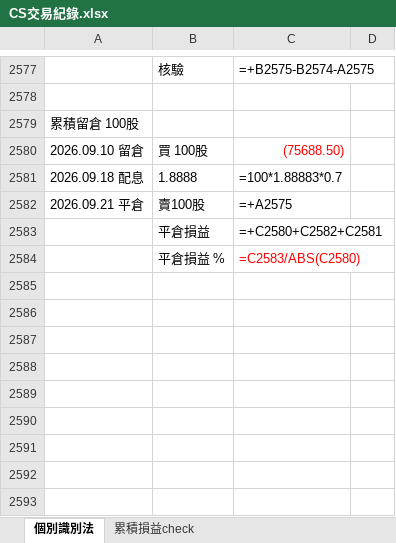
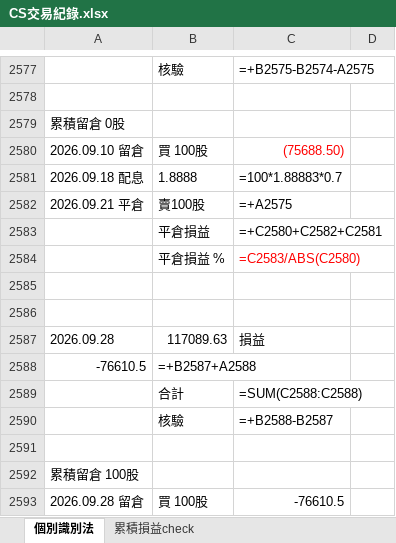
Before and after one commit to shuye1668/SPY-Day-Trade-Review, an Excel workbook: CS交易紀錄.xlsx, sheet 個別識別法, drawn as a sheet; only a part is shown, gaps mark what is left out; values as stored, in another font and other column widths than the file's, no borders; formulas without a stored value are shown as written; the diff names each change by its address in the sheet, - before the commit and + after, or states it on an @@ line.

```diff
--- a/CS交易紀錄.xlsx (sheet 個別識別法)
+++ b/CS交易紀錄.xlsx (sheet 個別識別法)
-A2579: 累積留倉 100股
+A2579: 累積留倉 0股
+row 2585: (empty)
+row 2586: (empty)
+row 2587: 2026.09.28 | 117089.63 | 損益
+row 2588: -76610.5 | =+B2587+A2588
+row 2589:  | 合計 | =SUM(C2588:C2588)
+row 2590:  | 核驗 | =+B2588-B2587
+row 2591: (empty)
+row 2592: 累積留倉 100股
+row 2593: 2026.09.28 留倉 | 買 100股 | -76610.5
```
Also changed, not shown: trades_all.xlsx, 12 other files.
